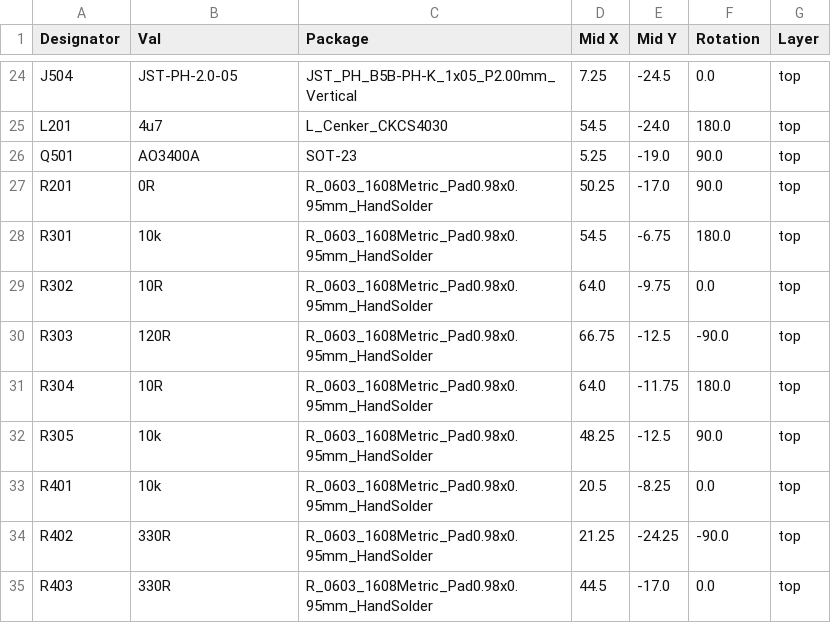
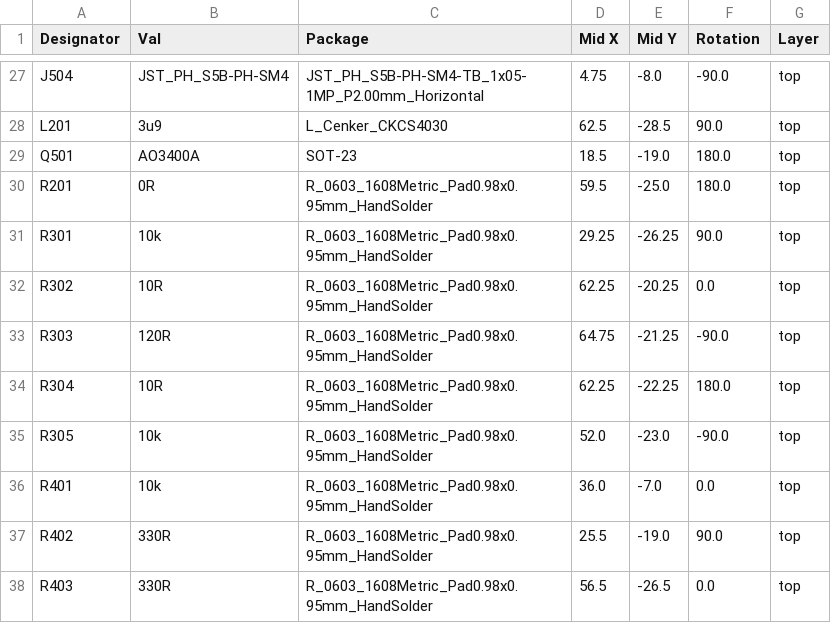
Before and after one commit to lilindian16/customDRC, a CSV file: Hardware/CustomDRC/PCB/jlcpcb/production_files/CPL-CDRC.csv, drawn as a sheet; only a part is shown, gaps mark what is left out; addresses are those after the commit; the diff covers the shown part only; the diff names each change by its address in the sheet, - before the commit and + after, or states it on an @@ line.

```diff
--- a/Hardware/CustomDRC/PCB/jlcpcb/production_files/CPL-CDRC.csv
+++ b/Hardware/CustomDRC/PCB/jlcpcb/production_files/CPL-CDRC.csv
-B27 (Val): JST-PH-2.0-05
+B27 (Val): JST_PH_S5B-PH-SM4
-C27 (Package): JST_PH_B5B-PH-K_1x05_P2.00mm_Vertical
+C27 (Package): JST_PH_S5B-PH-SM4-TB_1x05-1MP_P2.00mm_Horizontal
-D27 (Mid X): 7.25
+D27 (Mid X): 4.75
-E27 (Mid Y): -24.5
+E27 (Mid Y): -8.0
-F27 (Rotation): 0.0
+F27 (Rotation): -90.0
-B28 (Val): 4u7
+B28 (Val): 3u9
-D28 (Mid X): 54.5
+D28 (Mid X): 62.5
-E28 (Mid Y): -24.0
+E28 (Mid Y): -28.5
-F28 (Rotation): 180.0
+F28 (Rotation): 90.0
-D29 (Mid X): 5.25
+D29 (Mid X): 18.5
-F29:F30 (Rotation): 90.0
+F29:F30 (Rotation): 180.0
-D30 (Mid X): 50.25
+D30 (Mid X): 59.5
-E30 (Mid Y): -17.0
+E30 (Mid Y): -25.0
-D31 (Mid X): 54.5
+D31 (Mid X): 29.25
-E31 (Mid Y): -6.75
+E31 (Mid Y): -26.25
-F31 (Rotation): 180.0
+F31 (Rotation): 90.0
-D32 (Mid X): 64.0
+D32 (Mid X): 62.25
-E32 (Mid Y): -9.75
+E32 (Mid Y): -20.25
-D33 (Mid X): 66.75
+D33 (Mid X): 64.75
-E33 (Mid Y): -12.5
+E33 (Mid Y): -21.25
-D34 (Mid X): 64.0
+D34 (Mid X): 62.25
-E34 (Mid Y): -11.75
+E34 (Mid Y): -22.25
-D35 (Mid X): 48.25
+D35 (Mid X): 52.0
-E35 (Mid Y): -12.5
+E35 (Mid Y): -23.0
-F35 (Rotation): 90.0
+F35 (Rotation): -90.0
-D36 (Mid X): 20.5
+D36 (Mid X): 36.0
-E36 (Mid Y): -8.25
+E36 (Mid Y): -7.0
-D37 (Mid X): 21.25
+D37 (Mid X): 25.5
-E37 (Mid Y): -24.25
+E37 (Mid Y): -19.0
-F37 (Rotation): -90.0
+F37 (Rotation): 90.0
-D38 (Mid X): 44.5
+D38 (Mid X): 56.5
-E38 (Mid Y): -17.0
+E38 (Mid Y): -26.5
```
Also changed, not shown: 3 added rows and 118 edited cells elsewhere in this file, Hardware/CustomDRC/PCB/jlcpcb/production_files/BOM-CDRC.csv, 47 other files.
